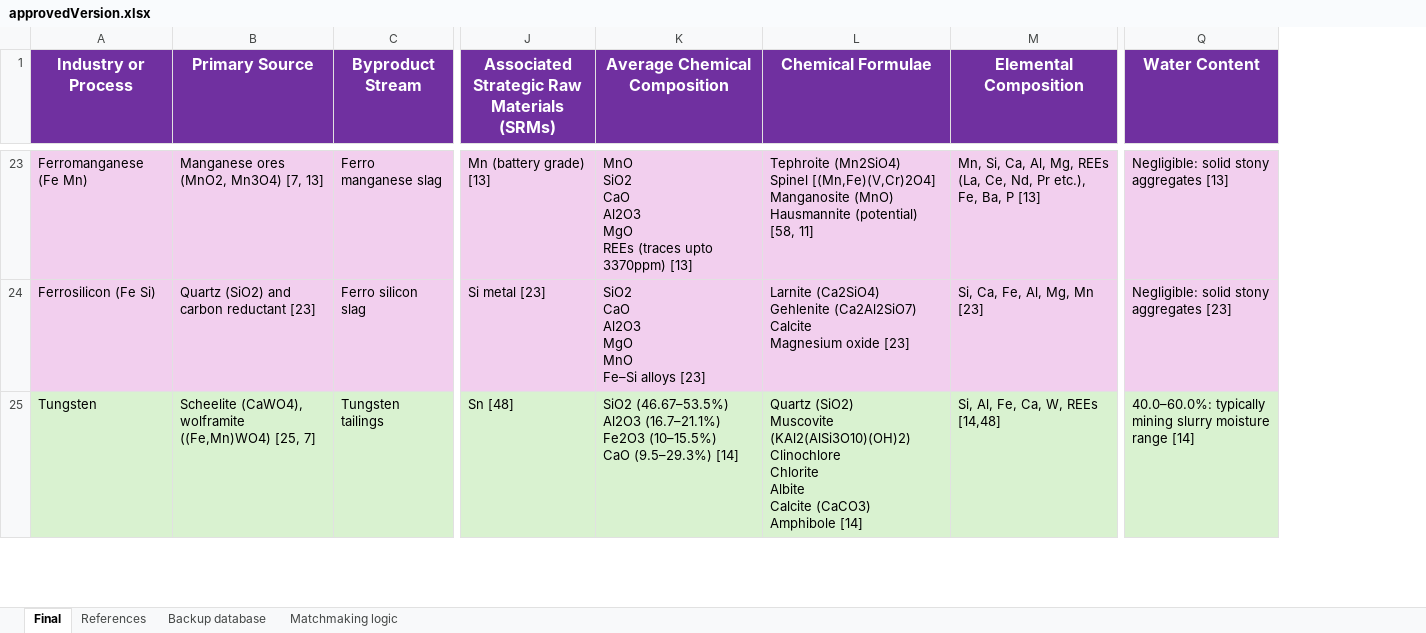
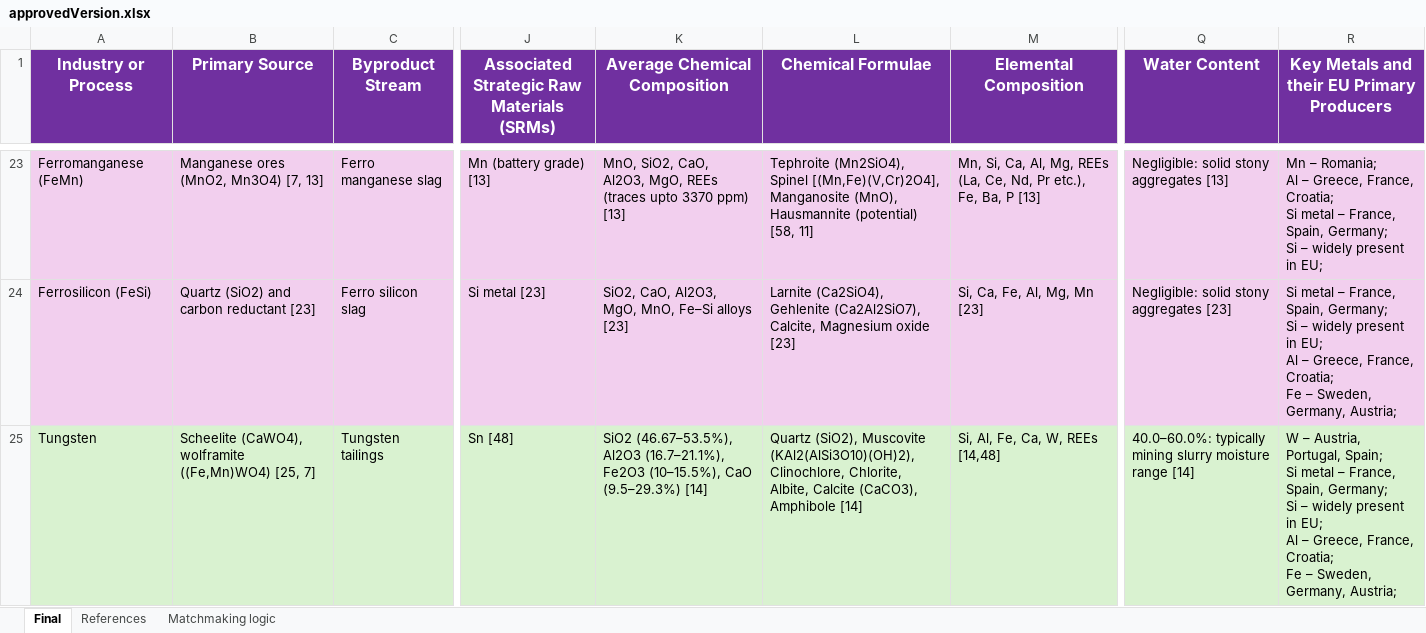
Before and after one commit to sarahansari1800/metallurgical-platform, an Excel workbook: approvedVersion.xlsx, sheet Final, drawn as a sheet; only a part is shown, gaps mark what is left out; values as stored, in another font and other column widths than the file's, no borders; ↵ is a line break in a cell; the diff covers the shown part only; the diff names each change by its address in the sheet, - before the commit and + after, or states it on an @@ line.

```diff
--- a/approvedVersion.xlsx (sheet Final)
+++ b/approvedVersion.xlsx (sheet Final)
@@ sheet tab hidden: Backup database @@
+column R, row 1: Key Metals and their EU Primary Producers; rows 23-25: Mn – Romania; ↵ Al – Greece, France, Croatia; ↵ Si metal – France, Spain, Germany; ↵ Si – widely present in EU; | Si metal – France, Spain, Germany; ↵ Si – widely present in EU; ↵ Al – Greece, France, Croatia; ↵ Fe – Sweden, Germany, Austria; | W – Austria, Portugal, Spain; ↵ Si metal – France, Spain, Germany; ↵ Si – widely present in EU; ↵ Al – Greece, France, Croatia; ↵ Fe – Sweden, Germany, Austria;
-A23 (Industry or Process): Ferromanganese (Fe Mn)
+A23 (Industry or Process): Ferromanganese (FeMn)
-K23 (Average Chemical Composition): MnO ↵ SiO2 ↵ CaO ↵ Al2O3 ↵ MgO ↵ REEs (traces upto 3370ppm) [13]
+K23 (Average Chemical Composition): MnO, SiO2, CaO, Al2O3, MgO, REEs (traces upto 3370 ppm) [13]
-L23 (Chemical Formulae): Tephroite (Mn2SiO4) ↵ Spinel [(Mn,Fe)(V,Cr)2O4] ↵ Manganosite (MnO) ↵ Hausmannite (potential)…
+L23 (Chemical Formulae): Tephroite (Mn2SiO4), Spinel [(Mn,Fe)(V,Cr)2O4], Manganosite (MnO), Hausmannite (potential)…
-A24 (Industry or Process): Ferrosilicon (Fe Si)
+A24 (Industry or Process): Ferrosilicon (FeSi)
-K24 (Average Chemical Composition): SiO2 ↵ CaO ↵ Al2O3 ↵ MgO ↵ MnO ↵ Fe–Si alloys [23]
+K24 (Average Chemical Composition): SiO2, CaO, Al2O3, MgO, MnO, Fe–Si alloys [23]
-L24 (Chemical Formulae): Larnite (Ca2SiO4) ↵ Gehlenite (Ca2Al2SiO7) ↵ Calcite ↵ Magnesium oxide…
+L24 (Chemical Formulae): Larnite (Ca2SiO4), Gehlenite (Ca2Al2SiO7), Calcite, Magnesium oxide…
-K25 (Average Chemical Composition): SiO2 (46.67–53.5%) ↵ Al2O3 (16.7–21.1%) ↵ Fe2O3 (10–15.5%) ↵ CaO (9.5–29.3%)…
+K25 (Average Chemical Composition): SiO2 (46.67–53.5%), Al2O3 (16.7–21.1%), Fe2O3 (10–15.5%), CaO (9.5–29.3%)…
-L25 (Chemical Formulae): Quartz (SiO2) ↵ Muscovite (KAl2(AlSi3O10)(OH)2) ↵ Clinochlore ↵ Chlorite ↵ Albite ↵ Calcite (CaCO3) ↵ Amphibole [14]
+L25 (Chemical Formulae): Quartz (SiO2), Muscovite (KAl2(AlSi3O10)(OH)2), Clinochlore, Chlorite, Albite, Calcite (CaCO3), Amphibole [14]
```
Also changed, not shown: 145 edited cells elsewhere in this sheet, 2 other files.
